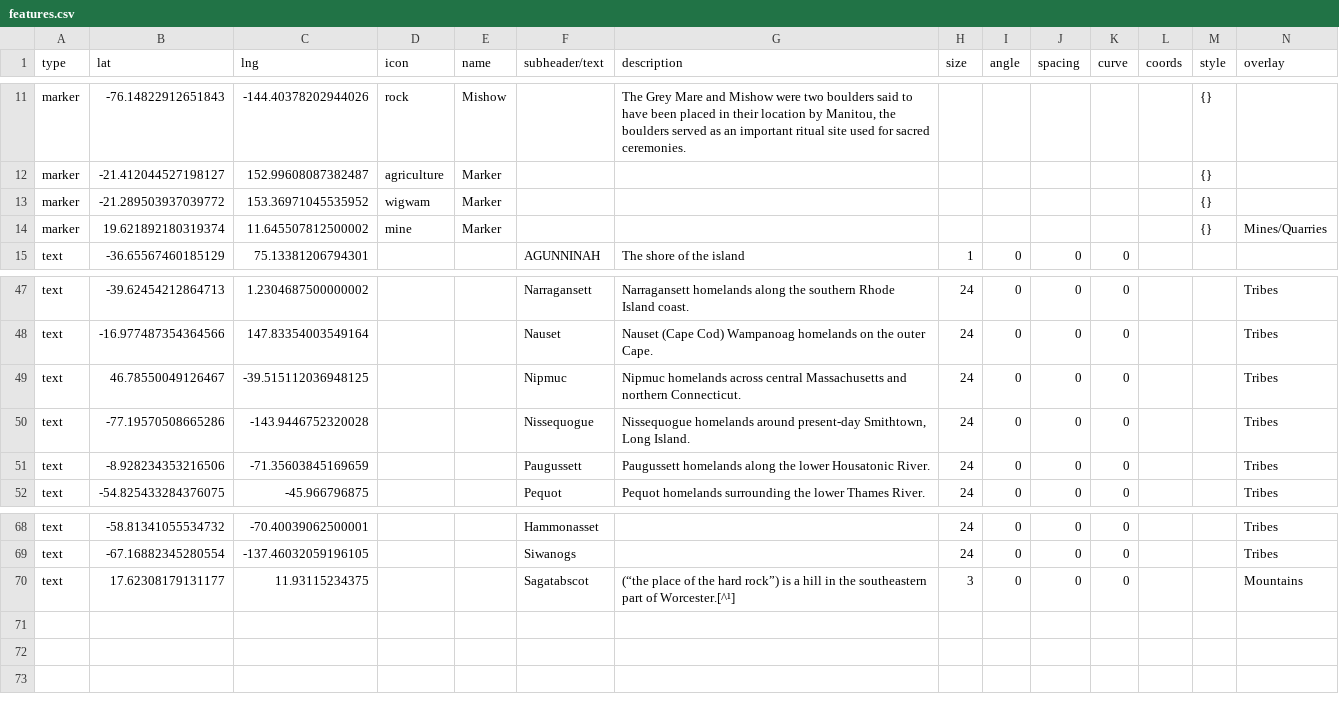
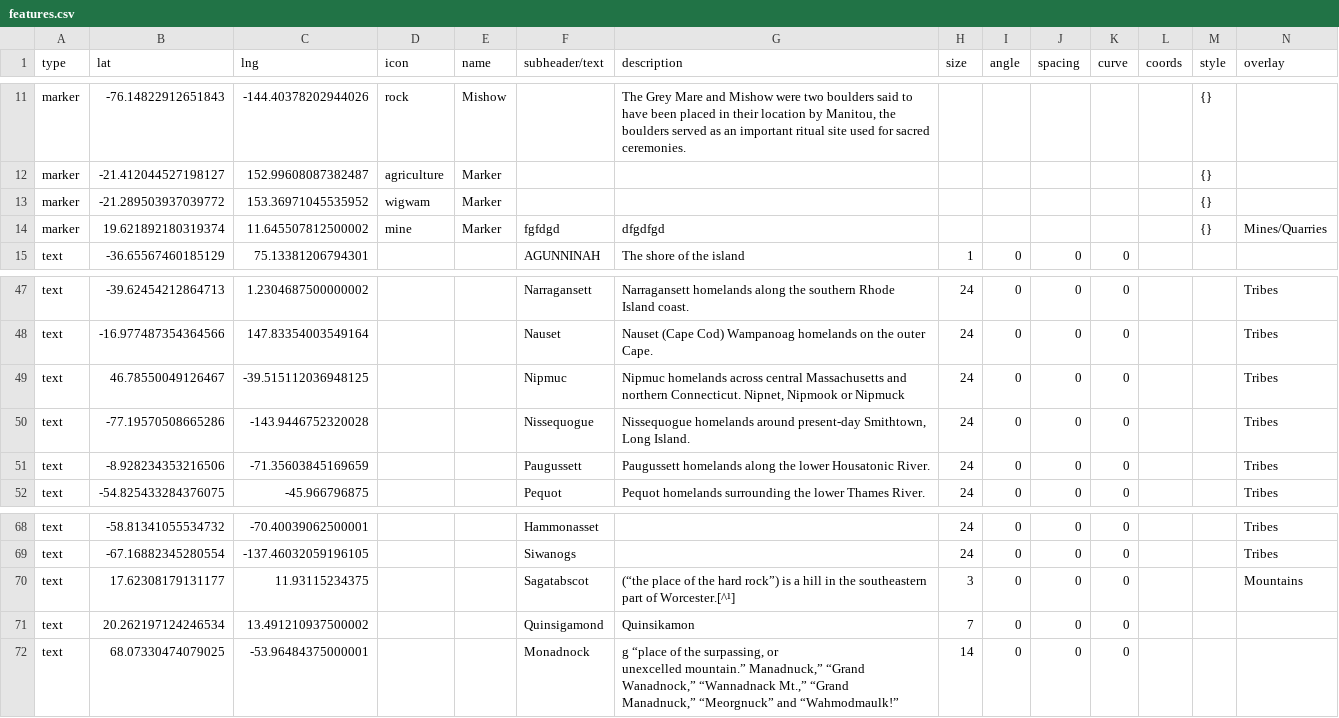
Before and after one commit to nativenewengland/map, a CSV file: data/features.csv, drawn as a sheet; only a part is shown, gaps mark what is left out.

Commit message:
Update features.csv

```diff
--- a/data/features.csv
+++ b/data/features.csv
@@ -13,3 +13,3 @@ marker,-21.412044527198127,152.99608087382487,agriculture,Marker,,,,,,,,{},
 marker,-21.289503937039772,153.36971045535952,wigwam,Marker,,,,,,,,{},
-marker,19.621892180319374,11.645507812500002,mine,Marker,,,,,,,,{},Mines/Quarries
+marker,19.621892180319374,11.645507812500002,mine,Marker,fgfdgd,dfgdfgd,,,,,,{},Mines/Quarries
 text,-36.65567460185129,75.13381206794301,,,AGUNNINAH,The shore of the island,1,0,0,0,,,
@@ -48,3 +48,3 @@ text,-39.62454212864713,1.2304687500000002,,,Narragansett,Narragansett homelands
 text,-16.977487354364566,147.83354003549164,,,Nauset,Nauset (Cape Cod) Wampanoag homelands on the outer Cape.,24,0,0,0,,,Tribes
-text,46.78550049126467,-39.515112036948125,,,Nipmuc,Nipmuc homelands across central Massachusetts and northern Connecticut.,24,0,0,0,,,Tribes
+text,46.78550049126467,-39.515112036948125,,,Nipmuc,"Nipmuc homelands across central Massachusetts and northern Connecticut. Nipnet, Nipmook or Nipmuck",24,0,0,0,,,Tribes
 text,-77.19570508665286,-143.9446752320028,,,Nissequogue,"Nissequogue homelands around present-day Smithtown, Long Island.",24,0,0,0,,,Tribes
@@ -70 +70,5 @@ text,-67.16882345280554,-137.46032059196105,,,Siwanogs,,24,0,0,0,,,Tribes
 text,17.62308179131177,11.93115234375,,,Sagatabscot , (“the place of the hard rock”) is a hill in the southeastern part of Worcester.[^¹],3,0,0,0,,,Mountains
+text,20.262197124246534,13.491210937500002,,,Quinsigamond,Quinsikamon,7,0,0,0,,,
+text,68.07330474079025,-53.96484375000001,,,Monadnock,"g “place of the surpassing, or
+unexcelled mountain.” Manadnuck,” “Grand Wanadnock,” “Wannadnack Mt.,” “Grand
+Manadnuck,” “Meorgnuck” and “Wahmodmaulk!”",14,0,0,0,,,
```
